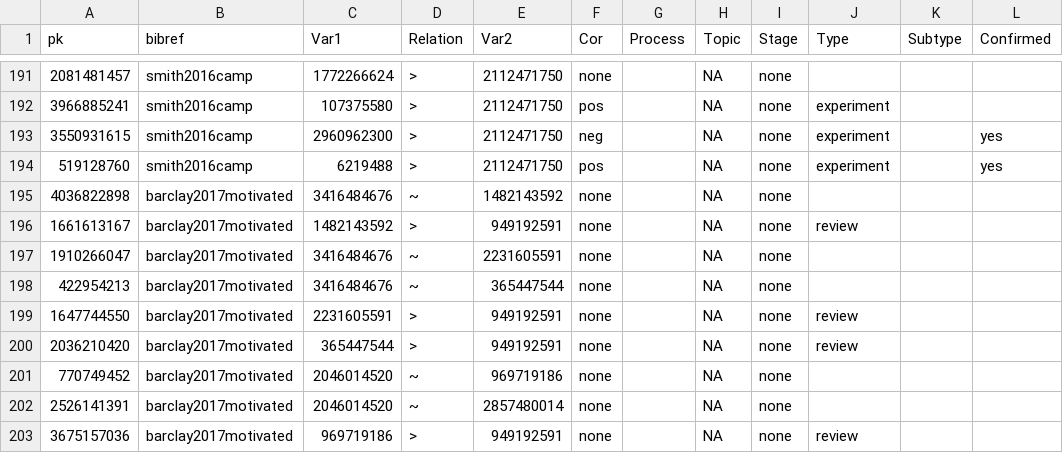
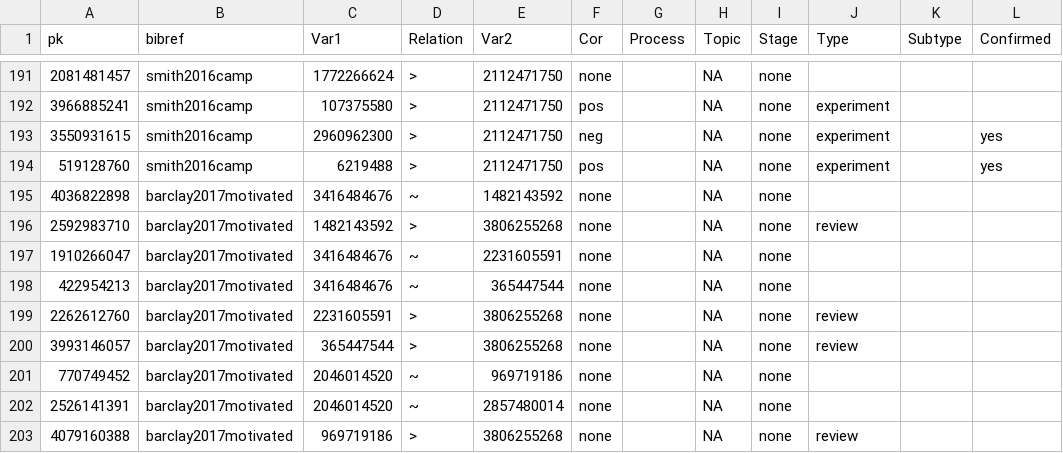
Before and after one commit to CHIELDOnline/ARCUS, a CSV file: app/data/db/CausalLinks.csv, drawn as a sheet; only a part is shown, gaps mark what is left out; the diff covers the shown part only; the diff names each change by its address in the sheet, - before the commit and + after, or states it on an @@ line.

```diff
--- a/app/data/db/CausalLinks.csv
+++ b/app/data/db/CausalLinks.csv
-A196 (pk): 1661613167
+A196 (pk): 2592983710
-E196 (Var2): 949192591
+E196 (Var2): 3806255268
-A199 (pk): 1647744550
+A199 (pk): 2262612760
-E199:E200 (Var2): 949192591
+E199:E200 (Var2): 3806255268
-A200 (pk): 2036210420
+A200 (pk): 3993146057
-A203 (pk): 3675157036
+A203 (pk): 4079160388
-E203 (Var2): 949192591
+E203 (Var2): 3806255268
```
Also changed, not shown: 73 edited cells elsewhere in this file, app/data/db/Variables.csv, data/db/Authors.csv, 11 other files.
